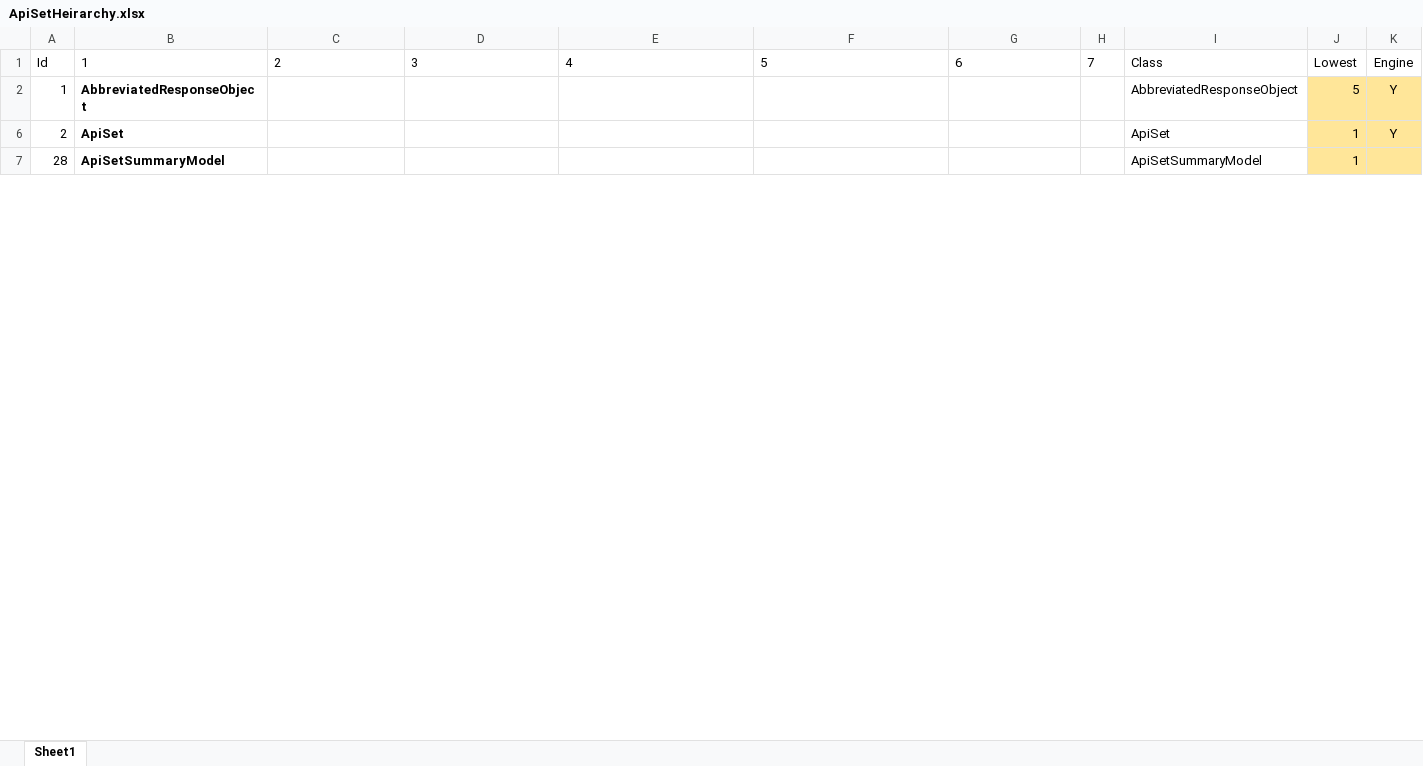
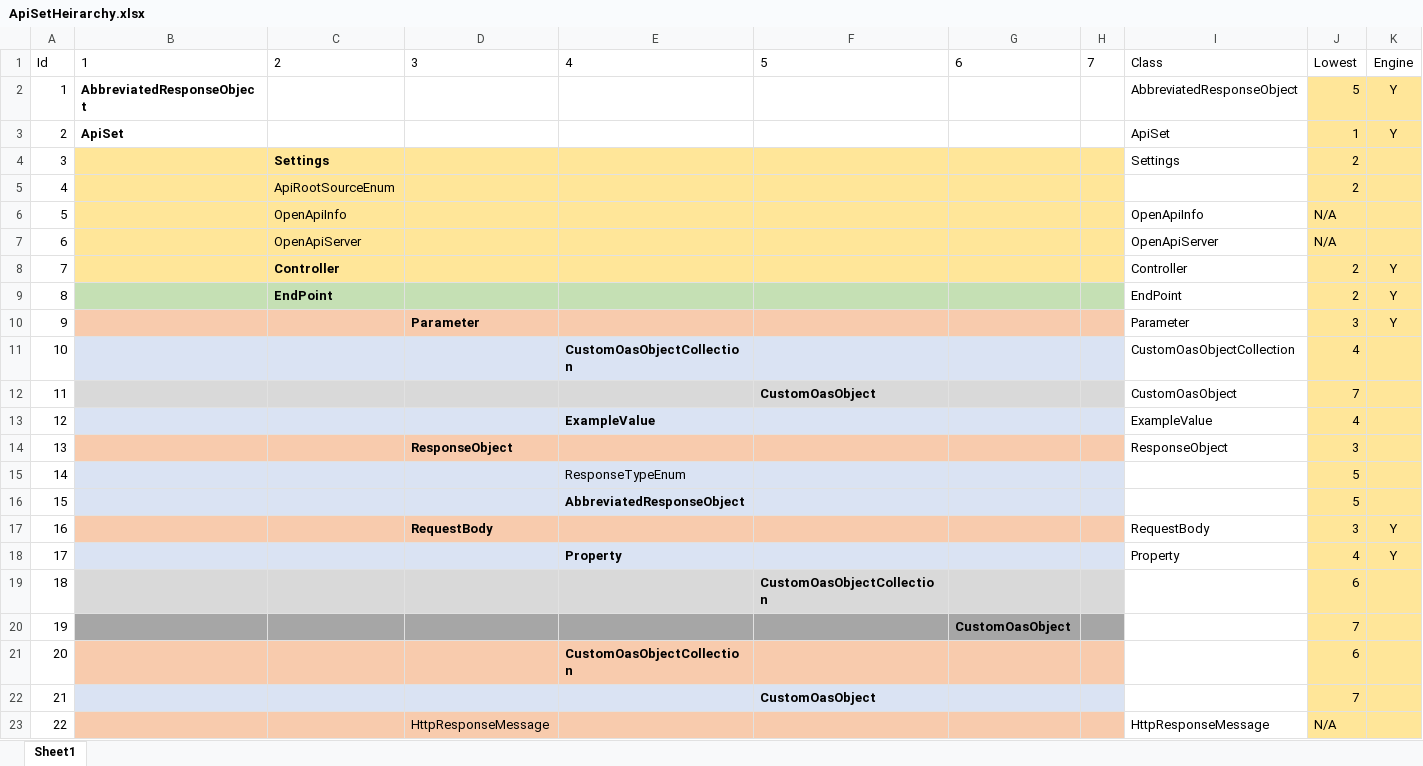
Before and after one commit to testandattack/HttpWebTester, an Excel workbook: ApiSetHeirarchy.xlsx, sheet Sheet1, drawn as a sheet; only a part is shown; the shorter side is filled out with more unchanged rows; values as stored, in another font and other column widths than the file's, no borders; table styles not drawn; rows hold the shown columns only; the diff covers the shown part only; the diff names each change by its address in the sheet, - before the commit and + after, or states it on an @@ line.

```diff
--- a/ApiSetHeirarchy.xlsx (sheet Sheet1)
+++ b/ApiSetHeirarchy.xlsx (sheet Sheet1)
@@ row 35 moved to row 4: 3 @@
@@ row 5 unhidden: 4 |  | ApiRootSourceEnum |  |  |  |  |  |  | 2 @@
@@ row 24 moved to row 6: 5 @@
@@ row 28 moved to row 7: 6 @@
@@ row 9 moved to row 8: 7 @@
+row 9: 8 |  | EndPoint |  |  |  |  |  | EndPoint | 2 | Y
+row 10: 9 |  |  | Parameter |  |  |  |  | Parameter | 3 | Y
+row 11: 10 |  |  |  | CustomOasObjectCollection |  |  |  | CustomOasObjectCollection | 4
+row 12: 11 |  |  |  |  | CustomOasObject |  |  | CustomOasObject | 7
+row 13: 12 |  |  |  | ExampleValue |  |  |  | ExampleValue | 4
+row 14: 13 |  |  | ResponseObject |  |  |  |  | ResponseObject | 3
@@ row 15 unhidden: 14 |  |  |  | ResponseTypeEnum |  |  |  |  | 5 @@
@@ row 16 unhidden: 15 |  |  |  | AbbreviatedResponseObject |  |  |  |  | 5 @@
+row 17: 16 |  |  | RequestBody |  |  |  |  | RequestBody | 3 | Y
+row 18: 17 |  |  |  | Property |  |  |  | Property | 4 | Y
@@ row 19 unhidden: 18 |  |  |  |  | CustomOasObjectCollection |  |  |  | 6 @@
@@ row 20 unhidden: 19 |  |  |  |  |  | CustomOasObject |  |  | 7 @@
@@ row 21 unhidden: 20 |  |  |  | CustomOasObjectCollection |  |  |  |  | 6 @@
@@ row 22 unhidden: 21 |  |  |  |  | CustomOasObject |  |  |  | 7 @@
+row 23: 22 |  |  | HttpResponseMessage |  |  |  |  | HttpResponseMessage | N/A
```
Also changed, not shown: 9 removed rows, 3 moved rows and 6 hidden or unhidden rows elsewhere in this sheet, 21 other files.
